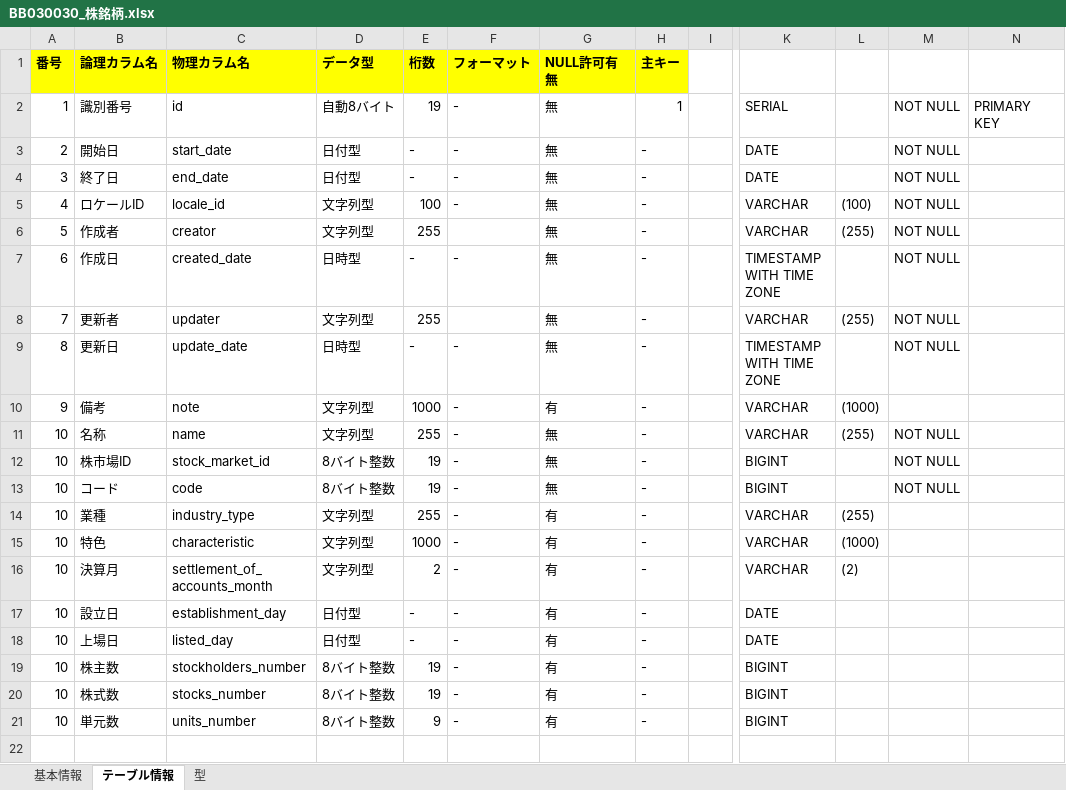
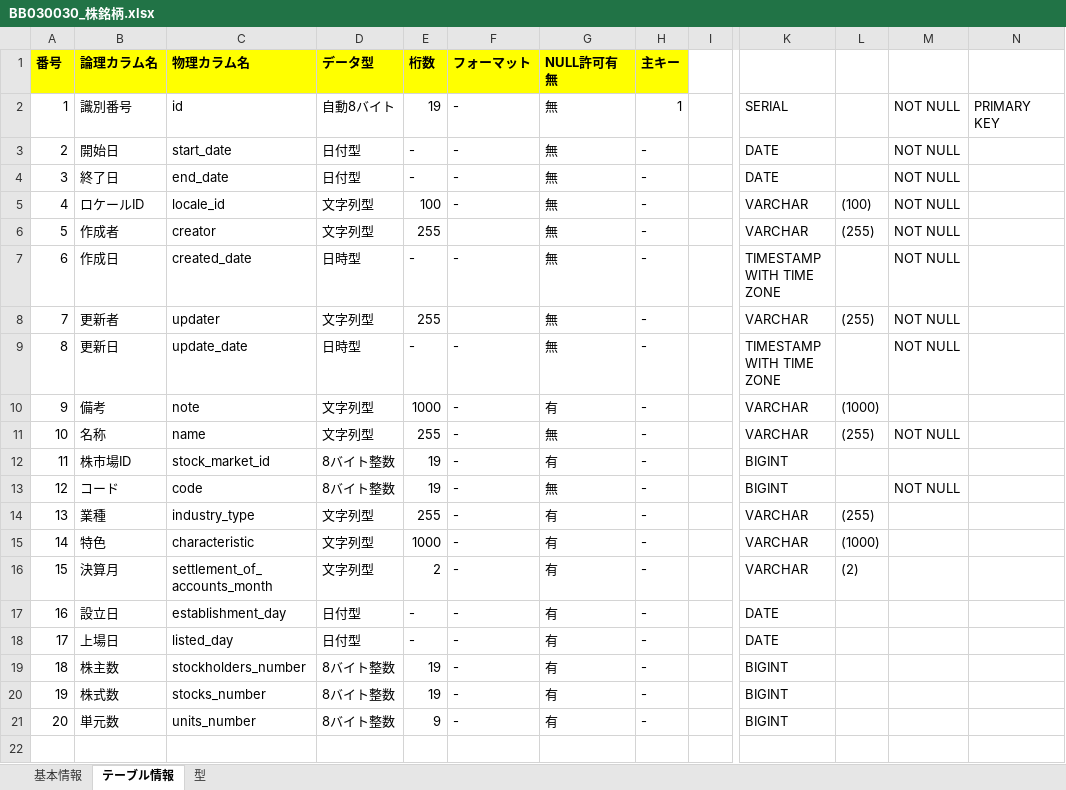
Before and after one commit to KenichiroArai/No002_ThreeStageScreenTradingSystem_Doc, an Excel workbook: AD010_内部定義/BB030_テーブル設計書/BB030030_株銘柄.xlsx, sheet テーブル情報, drawn as a sheet; only a part is shown, gaps mark what is left out; values as stored, in another font and other column widths than the file's, no borders; the diff names each change by its address in the sheet, - before the commit and + after, or states it on an @@ line.

```diff
--- a/AD010_内部定義/BB030_テーブル設計書/BB030030_株銘柄.xlsx (sheet テーブル情報)
+++ b/AD010_内部定義/BB030_テーブル設計書/BB030030_株銘柄.xlsx (sheet テーブル情報)
-A12 (番号): 10
+A12 (番号): 11
-G12 (NULL許可有無): 無
+G12 (NULL許可有無): 有
-M12: NOT NULL
+M12: (empty)
-A13 (番号): 10
+A13 (番号): 12
-A14 (番号): 10
+A14 (番号): 13
-A15 (番号): 10
+A15 (番号): 14
-A16 (番号): 10
+A16 (番号): 15
-A17 (番号): 10
+A17 (番号): 16
-A18 (番号): 10
+A18 (番号): 17
-A19 (番号): 10
+A19 (番号): 18
-A20 (番号): 10
+A20 (番号): 19
-A21 (番号): 10
+A21 (番号): 20
```
Also changed, not shown: AD010_内部定義/BB030_テーブル設計書/BB030010_種類.xlsx, AD010_内部定義/BB030_テーブル設計書/BB030020_株市場.xlsx, 13 other files.
